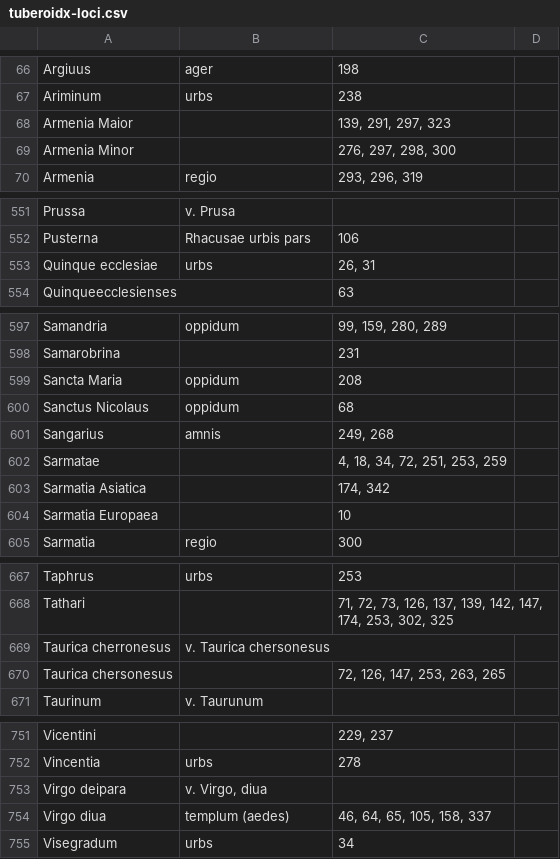
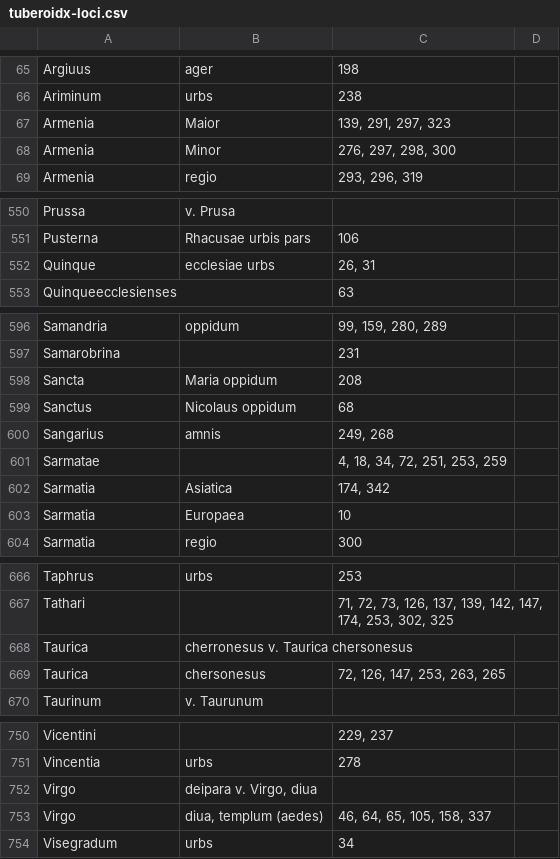
Before and after one commit to nevenjovanovic/croala-pelagios, a CSV file: csv/tuberoidx-loci.csv, drawn as a sheet; only a part is shown, gaps mark what is left out; the diff covers the shown part only.

```diff
--- a/csv/tuberoidx-loci.csv
+++ b/csv/tuberoidx-loci.csv
@@ -67,4 +66,4 @@ Argiuus,ager,198,
 Ariminum,urbs,238,
-Armenia Maior,,"139, 291, 297, 323",
-Armenia Minor,,"276, 297, 298, 300",
+Armenia,Maior,"139, 291, 297, 323",
+Armenia,Minor,"276, 297, 298, 300",
 Armenia,regio,"293, 296, 319",
@@ -552,3 +551,3 @@ Prussa,v. Prusa,,
 Pusterna,Rhacusae urbis pars,106,
-Quinque ecclesiae,urbs,"26, 31",
+Quinque,ecclesiae urbs,"26, 31",
 Quinqueecclesienses,,63,
@@ -598,8 +597,8 @@ Samandria,oppidum,"99, 159, 280, 289",
 Samarobrina,,231,
-Sancta Maria,oppidum,208,
-Sanctus Nicolaus,oppidum,68,
+Sancta,Maria oppidum,208,
+Sanctus,Nicolaus oppidum,68,
 Sangarius,amnis,"249, 268",
 Sarmatae,,"4, 18, 34, 72, 251, 253, 259",
-Sarmatia Asiatica,,"174, 342",
-Sarmatia Europaea,,10,
+Sarmatia,Asiatica,"174, 342",
+Sarmatia,Europaea,10,
 Sarmatia,regio,300,
@@ -668,4 +667,4 @@ Taphrus,urbs,253,
 Tathari,,"71, 72, 73, 126, 137, 139, 142, 147, 174, 253, 302, 325",
-Taurica cherronesus,v. Taurica chersonesus,,
-Taurica chersonesus,,"72, 126, 147, 253, 263, 265",
+Taurica,cherronesus v. Taurica chersonesus,,
+Taurica,chersonesus,"72, 126, 147, 253, 263, 265",
 Taurinum,v. Taurunum,,
@@ -752,4 +751,4 @@ Vicentini,,"229, 237",
 Vincentia,urbs,278,
-Virgo deipara,"v. Virgo, diua",,
-Virgo diua,templum (aedes),"46, 64, 65, 105, 158, 337",
+Virgo,"deipara v. Virgo, diua",,
+Virgo,"diua, templum (aedes)","46, 64, 65, 105, 158, 337",
 Visegradum,urbs,34,
```
Also changed, not shown: 30 added rows, 31 removed rows and 2 edited cells elsewhere in this file.
